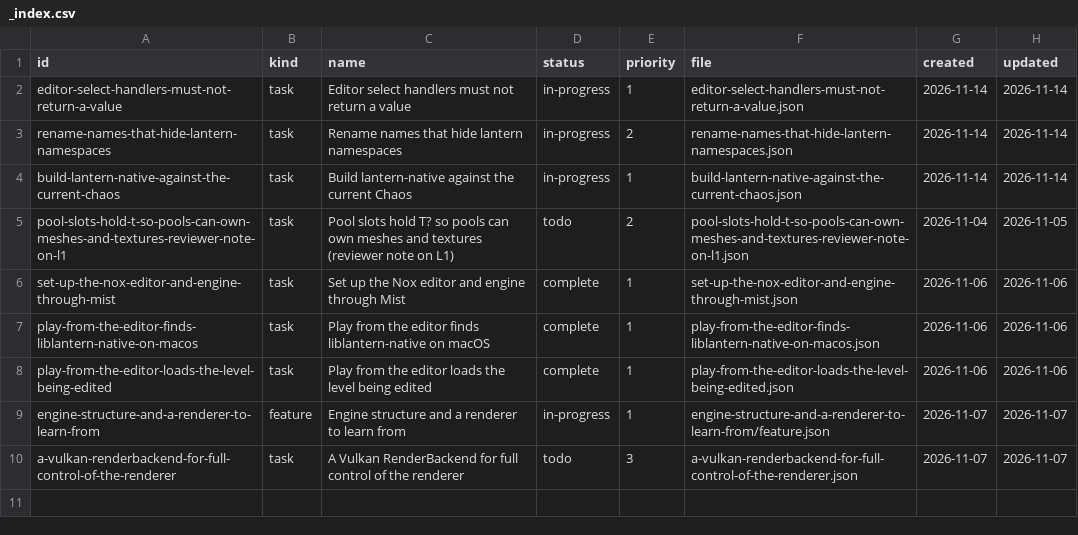
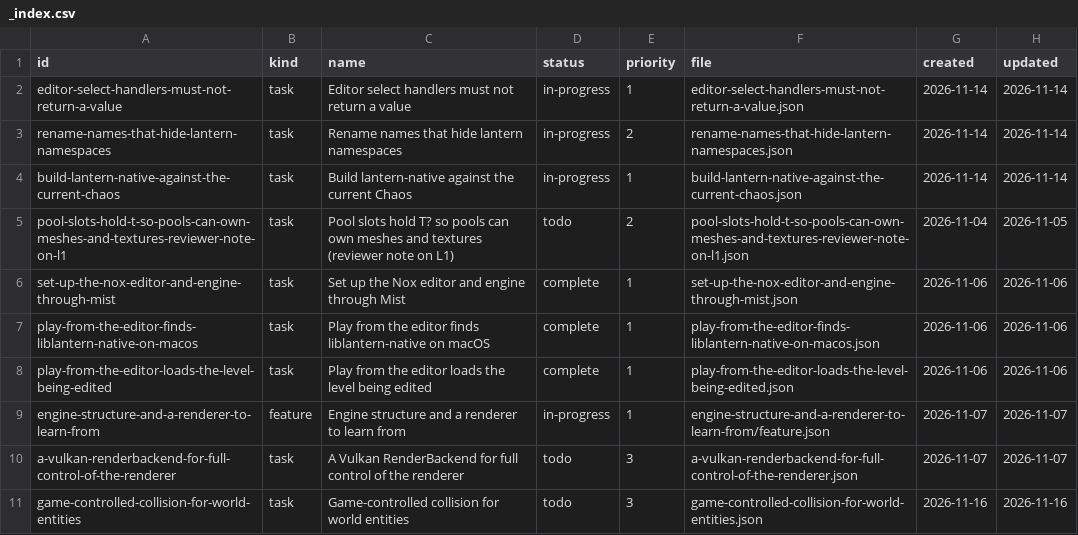
Before and after one commit to DeanWilsonDev/lantern, a CSV file: docs/kanban/engine-follow-ups/_index.csv, drawn as a sheet.

```diff
--- a/docs/kanban/engine-follow-ups/_index.csv
+++ b/docs/kanban/engine-follow-ups/_index.csv
@@ -10 +10,2 @@ engine-structure-and-a-renderer-to-learn-from,feature,Engine structure and a ren
 a-vulkan-renderbackend-for-full-control-of-the-renderer,task,A Vulkan RenderBackend for full control of the renderer,todo,3,a-vulkan-renderbackend-for-full-control-of-the-renderer.json,2026-11-07,2026-11-07
+game-controlled-collision-for-world-entities,task,Game-controlled collision for world entities,todo,3,game-controlled-collision-for-world-entities.json,2026-11-16,2026-11-16
```
Also changed, not shown: docs/kanban/platformer-game/_index.csv, 14 other files.
